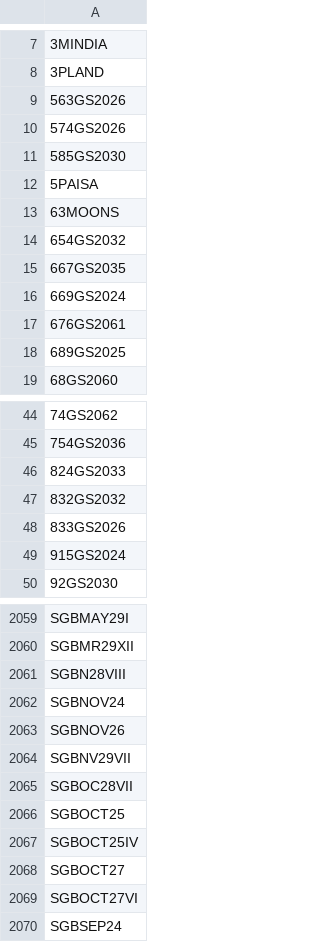
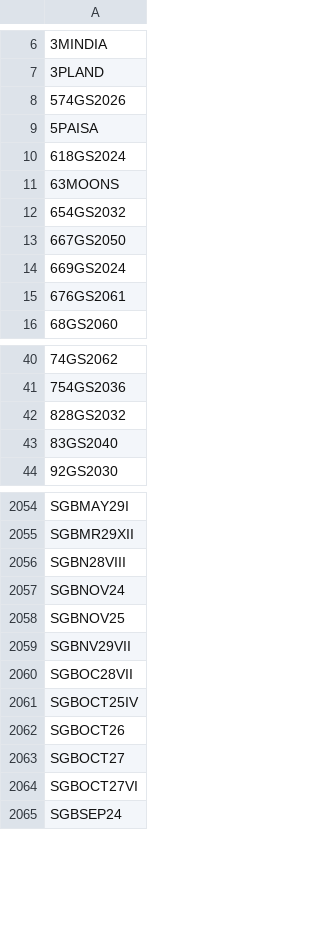
Before and after one commit to nikunjbaheti/NSE-Insider-Trading, a CSV file: Symbols.csv, drawn as a sheet; only a part is shown, gaps mark what is left out; removed rows and columns are numbered as before the commit, all else as after; the diff covers the shown part only; the diff names each change by its address in the sheet, - before the commit and + after, or states it on an @@ line.

```diff
--- a/Symbols.csv
+++ b/Symbols.csv
-row 9: 563GS2026
-row 11: 585GS2030
+row 10: 618GS2024
-A13: 667GS2035
+A13: 667GS2050
-row 18: 689GS2025
-A42: 824GS2033
+A42: 828GS2032
-A43: 832GS2032
+A43: 83GS2040
-row 48: 833GS2026
-row 49: 915GS2024
-A2058: SGBNOV26
+A2058: SGBNOV25
-row 2066: SGBOCT25
+row 2062: SGBOCT26
```
Also changed, not shown: 20 added rows, 23 removed rows and 1 edited cell elsewhere in this file.
